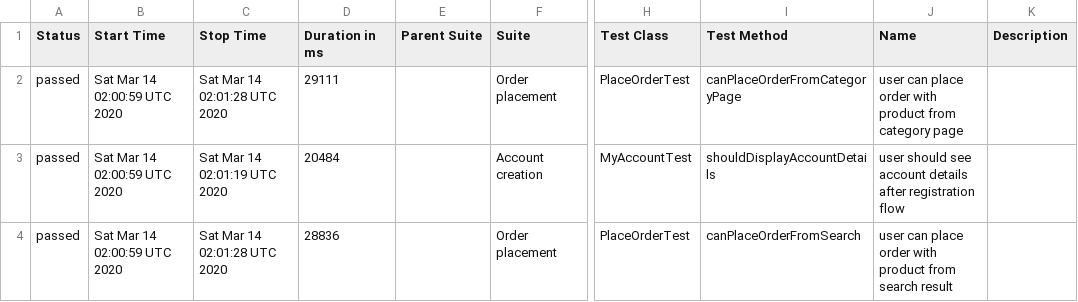
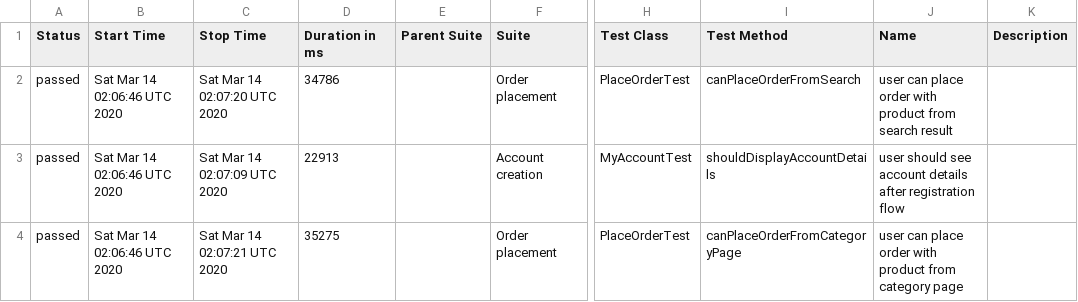
Before and after one commit to isandratskiy/automationpractice-github-actions-demo, a CSV file: data/suites.csv, drawn as a sheet; only a part is shown, gaps mark what is left out; the diff names each change by its address in the sheet, - before the commit and + after, or states it on an @@ line.

```diff
--- a/data/suites.csv
+++ b/data/suites.csv
-B2:B4 (Start Time): Sat Mar 14 02:00:59 UTC 2020
+B2:B4 (Start Time): Sat Mar 14 02:06:46 UTC 2020
-C2 (Stop Time): Sat Mar 14 02:01:28 UTC 2020
+C2 (Stop Time): Sat Mar 14 02:07:20 UTC 2020
-D2 (Duration in ms): 29111
+D2 (Duration in ms): 34786
-I2 (Test Method): canPlaceOrderFromCategoryPage
+I2 (Test Method): canPlaceOrderFromSearch
-J2 (Name): …product from category page
+J2 (Name): …product from search result
-C3 (Stop Time): Sat Mar 14 02:01:19 UTC 2020
+C3 (Stop Time): Sat Mar 14 02:07:09 UTC 2020
-D3 (Duration in ms): 20484
+D3 (Duration in ms): 22913
-C4 (Stop Time): Sat Mar 14 02:01:28 UTC 2020
+C4 (Stop Time): Sat Mar 14 02:07:21 UTC 2020
-D4 (Duration in ms): 28836
+D4 (Duration in ms): 35275
-I4 (Test Method): canPlaceOrderFromSearch
+I4 (Test Method): canPlaceOrderFromCategoryPage
-J4 (Name): …product from search result
+J4 (Name): …product from category page
```
Also changed, not shown: 16 other files.
